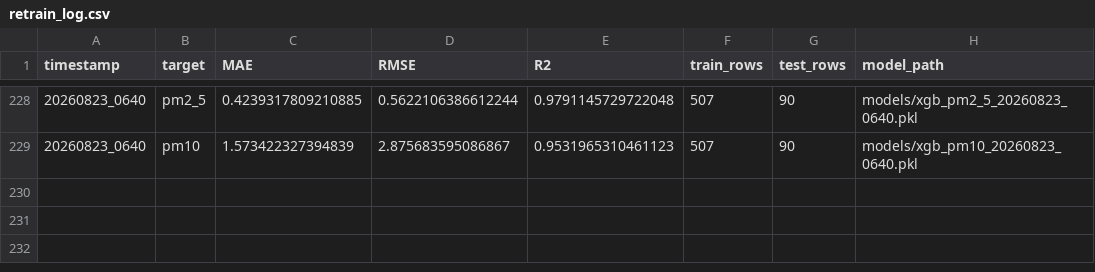
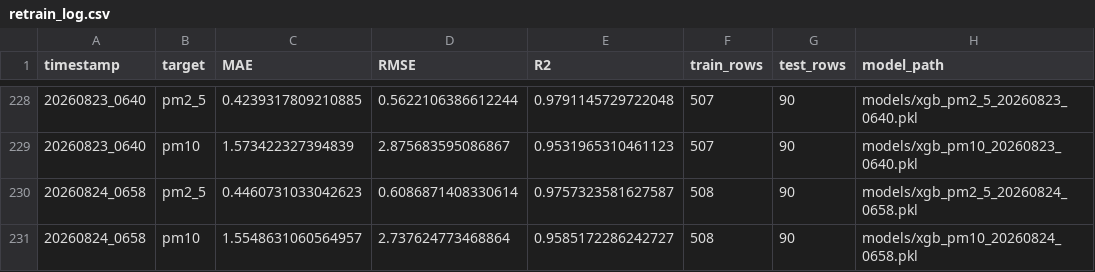
Before and after one commit to emaniftikharr/pm10_pm2.5, a CSV file: reports/retrain_log.csv, drawn as a sheet; only a part is shown, gaps mark what is left out.

```diff
--- a/reports/retrain_log.csv
+++ b/reports/retrain_log.csv
@@ -229 +229,3 @@ timestamp,target,MAE,RMSE,R2,train_rows,test_rows,model_path
 20260823_0640,pm10,1.573422327394839,2.875683595086867,0.9531965310461123,507,90,models/xgb_pm10_20260823_0640.pkl
+20260824_0658,pm2_5,0.4460731033042623,0.6086871408330614,0.9757323581627587,508,90,models/xgb_pm2_5_20260824_0658.pkl
+20260824_0658,pm10,1.5548631060564957,2.737624773468864,0.9585172286242727,508,90,models/xgb_pm10_20260824_0658.pkl
```
Also changed, not shown: 2 other files.
